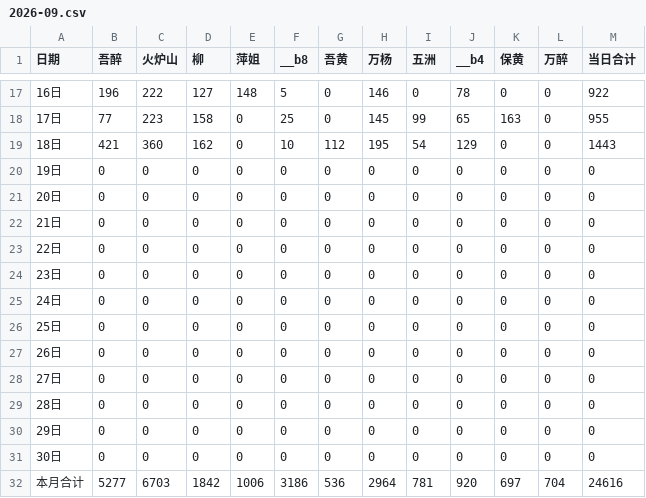
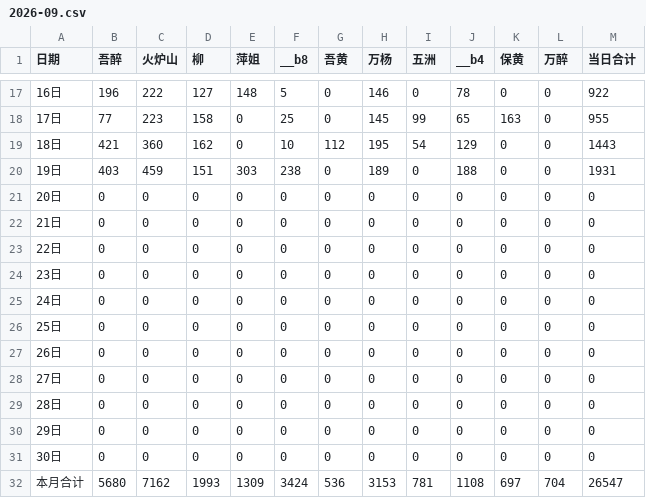
Before and after one commit to nqw1983-coder/-delivery-note-accounting, a CSV file: backups/2026-09.csv, drawn as a sheet; only a part is shown, gaps mark what is left out.

```diff
--- a/backups/2026-09.csv
+++ b/backups/2026-09.csv
@@ -19,3 +19,3 @@
 18日,421,360,162,0,10,112,195,54,129,0,0,1443
-19日,0,0,0,0,0,0,0,0,0,0,0,0
+19日,403,459,151,303,238,0,189,0,188,0,0,1931
 20日,0,0,0,0,0,0,0,0,0,0,0,0
@@ -31,2 +31,2 @@
 30日,0,0,0,0,0,0,0,0,0,0,0,0
-本月合计,5277,6703,1842,1006,3186,536,2964,781,920,697,704,24616
+本月合计,5680,7162,1993,1309,3424,536,3153,781,1108,697,704,26547
```
Also changed, not shown: 1 other file.
